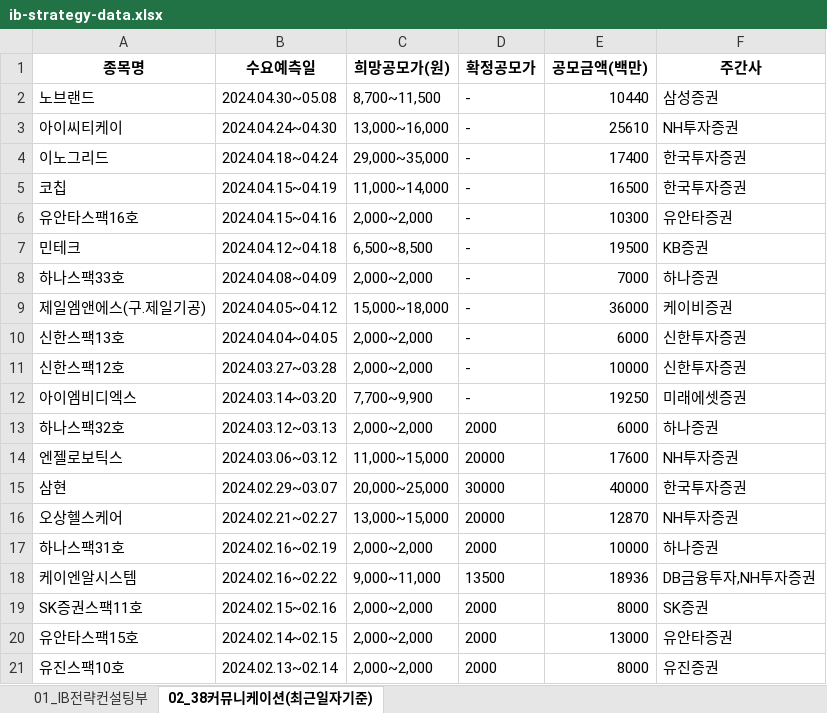
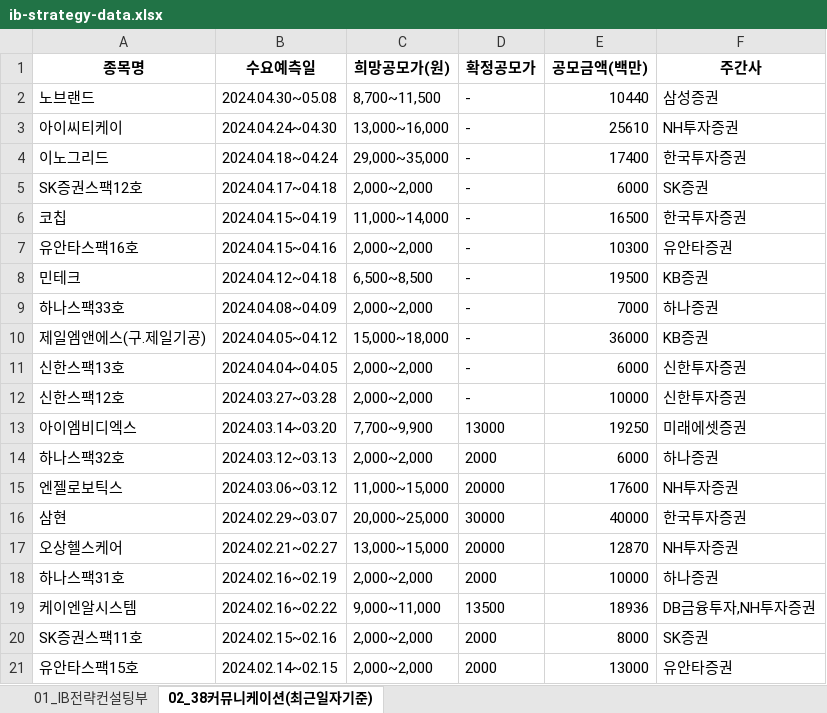
Before and after one commit to Kis-ds/IPO, an Excel workbook: datasets/ib-strategy-data.xlsx, sheet 02_38커뮤니케이션(최근일자기준), drawn as a sheet; values as stored, in another font and other column widths than the file's, no borders; removed rows and columns are numbered as before the commit, all else as after; the diff names each change by its address in the sheet, - before the commit and + after, or states it on an @@ line.

```diff
--- a/datasets/ib-strategy-data.xlsx (sheet 02_38커뮤니케이션(최근일자기준))
+++ b/datasets/ib-strategy-data.xlsx (sheet 02_38커뮤니케이션(최근일자기준))
+row 5: SK증권스팩12호 | 2024.04.17~04.18 | 2,000~2,000 | - | 6000 | SK증권
-F10 (주간사): 케이비증권
+F10 (주간사): KB증권
-D13 (확정공모가): -
+D13 (확정공모가): 13000
-row 21: 유진스팩10호 | 2024.02.13~02.14 | 2,000~2,000 | 2000 | 8000 | 유진증권
```
Also changed, not shown: sheet 01_IB전략컨설팅부, datasets/corporate-finance-data.xlsx, datasets/form1.xlsx, 4 other files.
